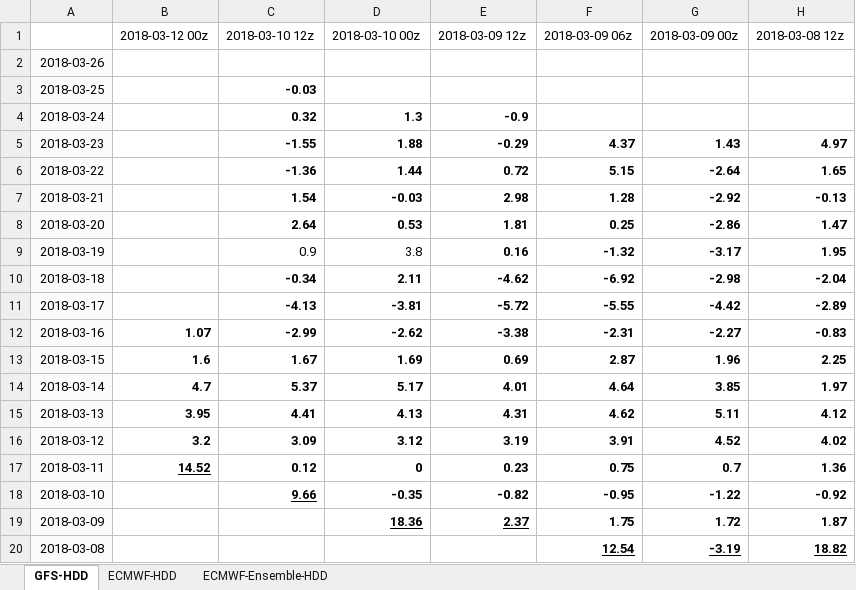
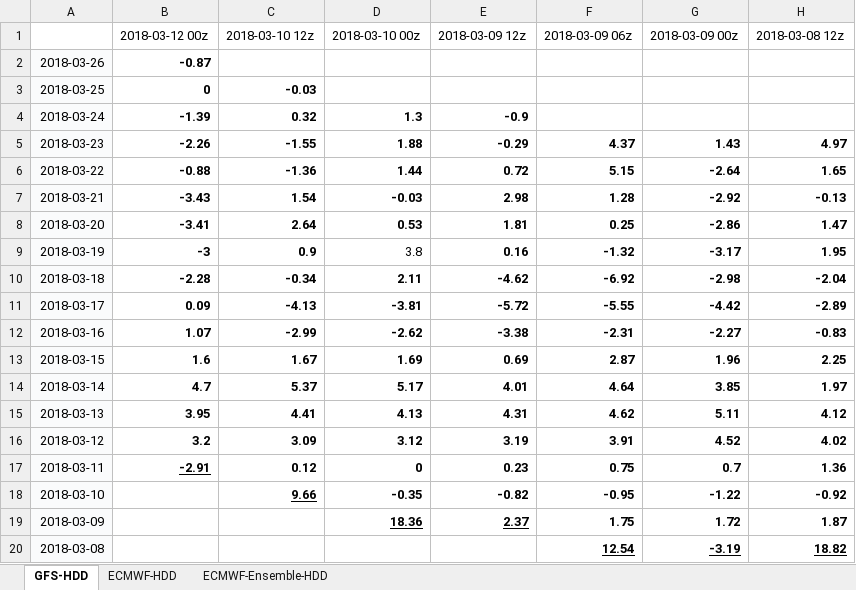
Before and after one commit to shuowenwei/TradingPlans, an Excel workbook: GFS/GFS.xlsx, sheet GFS-HDD, drawn as a sheet; only a part is shown; values as stored, in another font and other column widths than the file's, no borders; conditional formats not drawn; the diff names each change by its address in the sheet, - before the commit and + after, or states it on an @@ line.

Commit message:
201803120052

```diff
--- a/GFS/GFS.xlsx (sheet GFS-HDD)
+++ b/GFS/GFS.xlsx (sheet GFS-HDD)
-B2: (empty)
+B2: -0.87
-B3: (empty)
+B3: 0
-B4: (empty)
+B4: -1.39
-B5: (empty)
+B5: -2.26
-B6: (empty)
+B6: -0.88
-B7: (empty)
+B7: -3.43
-B8: (empty)
+B8: -3.41
-B9: (empty)
+B9: -3
-C9 bold: off
+C9 bold: on
-B10: (empty)
+B10: -2.28
-B11: (empty)
+B11: 0.09
-B17: 14.52
+B17: -2.91
```
